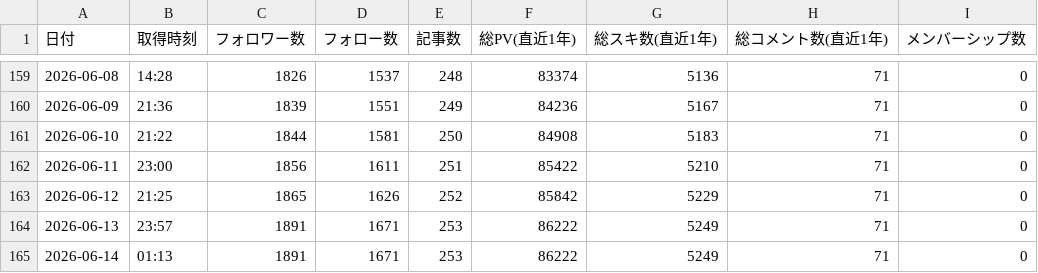
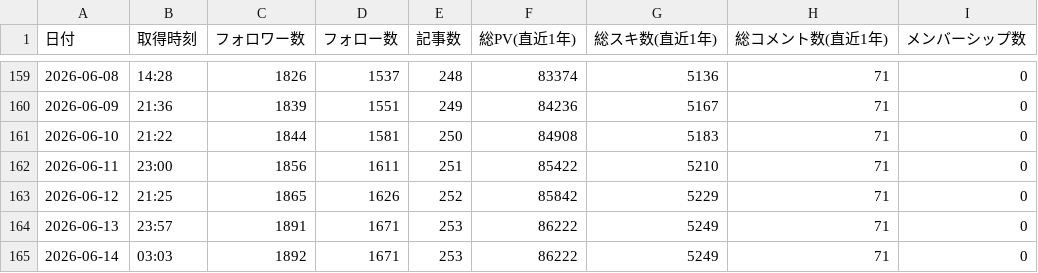
Before and after one commit to take-cmd-web/note-tracker, a CSV file: public/user_stats.csv, drawn as a sheet; only a part is shown, gaps mark what is left out.

```diff
--- a/public/user_stats.csv
+++ b/public/user_stats.csv
@@ -164,2 +164,2 @@
 2026-06-13,23:57,1891,1671,253,86222,5249,71,0
-2026-06-14,01:13,1891,1671,253,86222,5249,71,0
+2026-06-14,03:03,1892,1671,253,86222,5249,71,0
```
